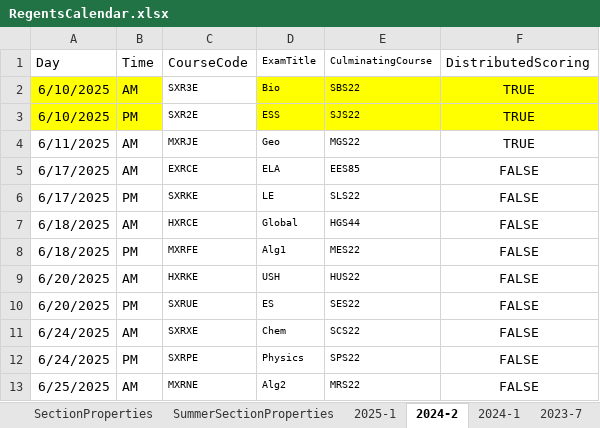
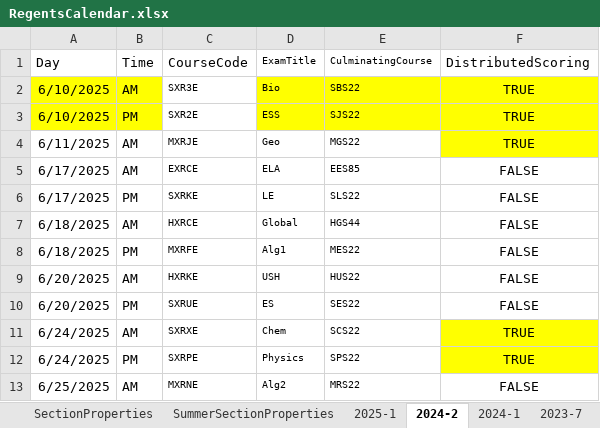
Before and after one commit to dstamp1NYCDOE/data-specialist-flask, an Excel workbook: app/data/RegentsCalendar.xlsx, sheet 2024-2, drawn as a sheet; values as stored, in another font and other column widths than the file's, no borders; the diff names each change by its address in the sheet, - before the commit and + after, or states it on an @@ line.

```diff
--- a/app/data/RegentsCalendar.xlsx (sheet 2024-2)
+++ b/app/data/RegentsCalendar.xlsx (sheet 2024-2)
-F4 fill: none
+F4 fill: #FFFF00
-F11:F12 (DistributedScoring): FALSE
+F11:F12 (DistributedScoring): TRUE
-F11:F12 fill: none
+F11:F12 fill: #FFFF00
```
Also changed, not shown: 19 other files.
